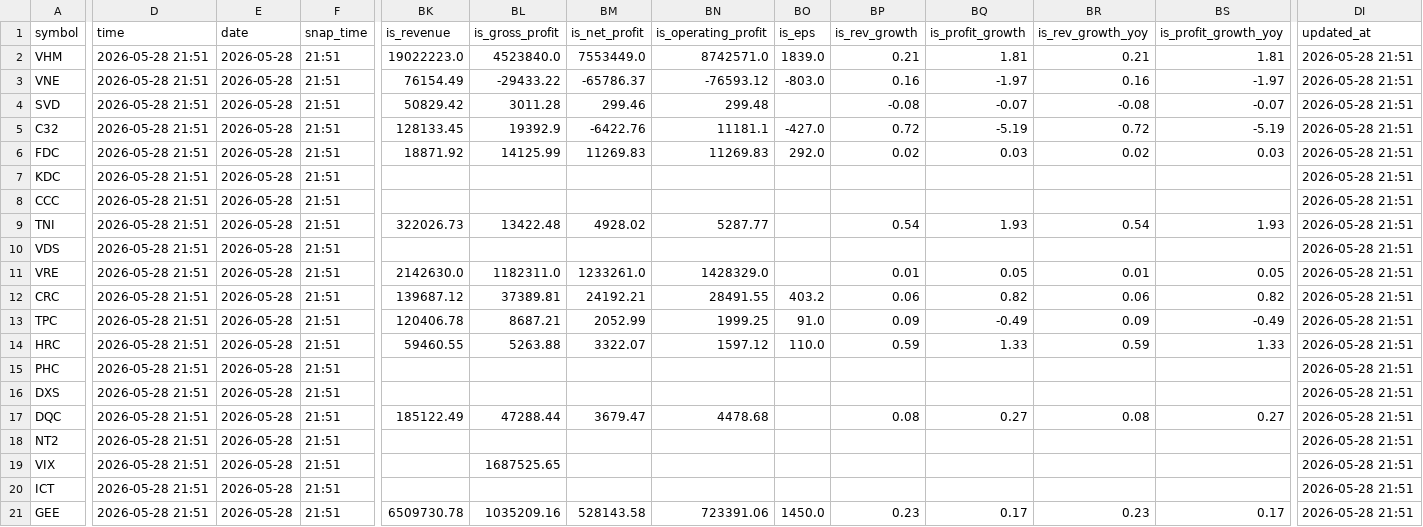
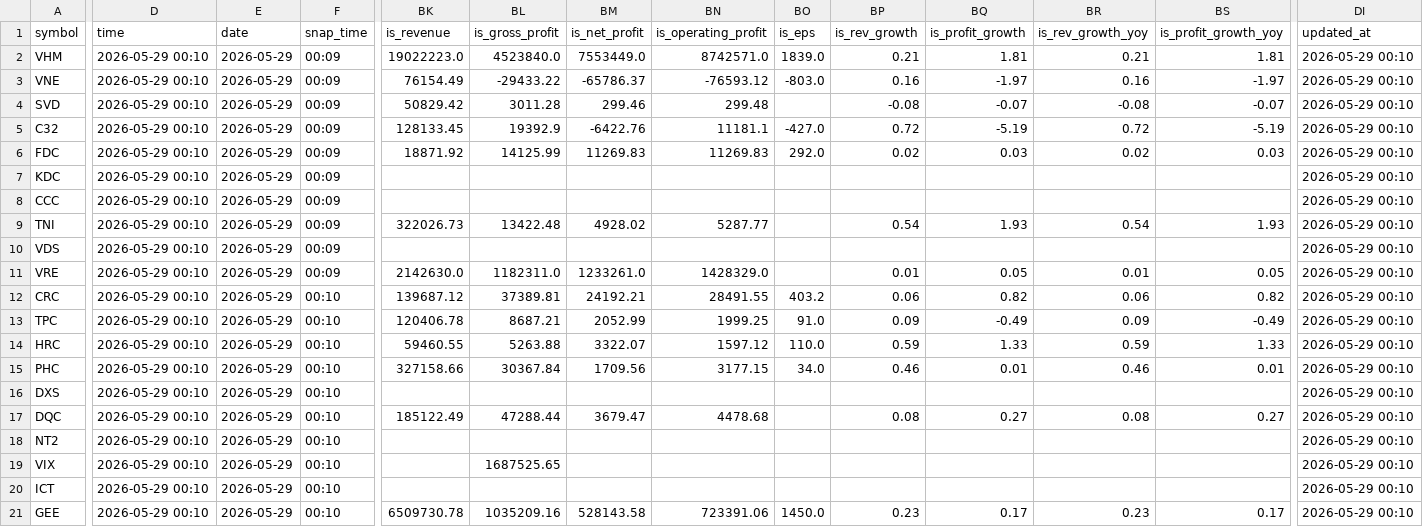
Before and after one commit to vn99instrumental-web/vnstock-cron-v2.0, a CSV file: output/signals.csv, drawn as a sheet; only a part is shown, gaps mark what is left out; the diff covers the shown part only; the diff names each change by its address in the sheet, - before the commit and + after, or states it on an @@ line.

```diff
--- a/output/signals.csv
+++ b/output/signals.csv
-D2:D21 (time): 2026-05-28 21:51
+D2:D21 (time): 2026-05-29 00:10
-E2:E21 (date): 2026-05-28
+E2:E21 (date): 2026-05-29
-F2:F11 (snap_time): 21:51
+F2:F11 (snap_time): 00:09
-DI2:DI21 (updated_at): 2026-05-28 21:51
+DI2:DI21 (updated_at): 2026-05-29 00:10
-F12:F21 (snap_time): 21:51
+F12:F21 (snap_time): 00:10
-BK15 (is_revenue): (empty)
+BK15 (is_revenue): 327158.66
-BL15 (is_gross_profit): (empty)
+BL15 (is_gross_profit): 30367.84
-BM15 (is_net_profit): (empty)
+BM15 (is_net_profit): 1709.56
-BN15 (is_operating_profit): (empty)
+BN15 (is_operating_profit): 3177.15
-BO15 (is_eps): (empty)
+BO15 (is_eps): 34.0
-BP15 (is_rev_growth): (empty)
+BP15 (is_rev_growth): 0.46
-BQ15 (is_profit_growth): (empty)
+BQ15 (is_profit_growth): 0.01
-BR15 (is_rev_growth_yoy): (empty)
+BR15 (is_rev_growth_yoy): 0.46
-BS15 (is_profit_growth_yoy): (empty)
+BS15 (is_profit_growth_yoy): 0.01
```
Also changed, not shown: 8 edited cells elsewhere in this file, output/deep.csv, output/ranking.csv, 7 other files.
